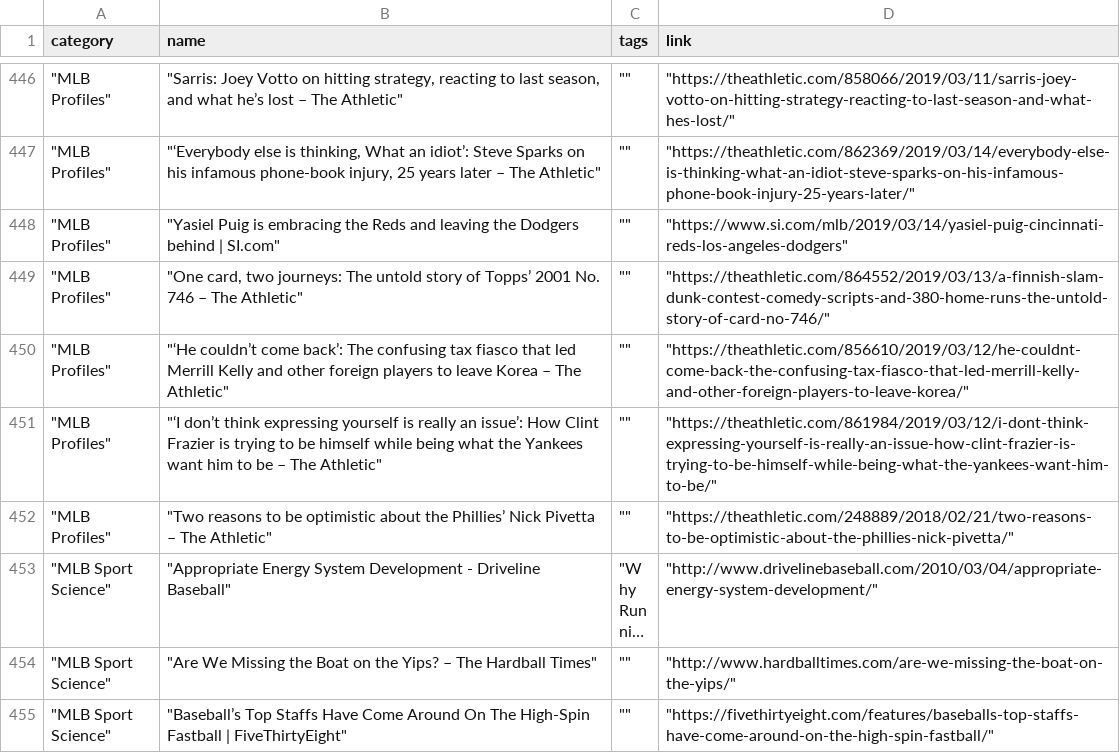
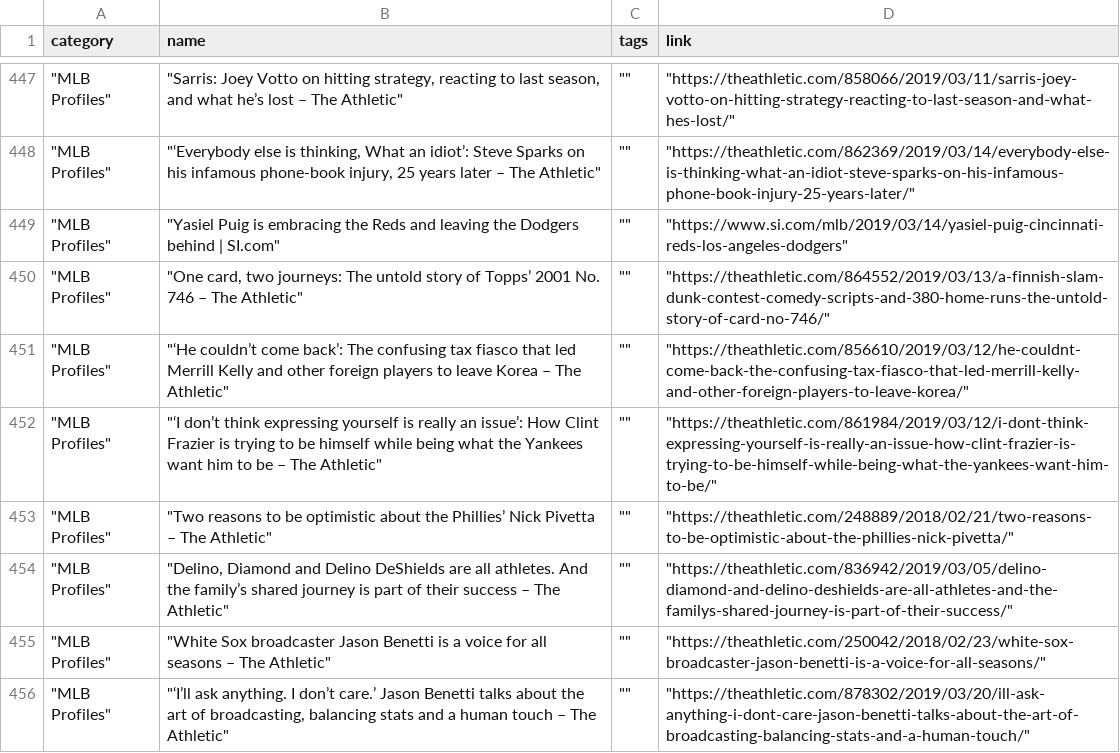
Before and after one commit to Connor-R/connor-r.github.io, a CSV file: csvs/personal_relevant_bookmarks.csv, drawn as a sheet; only a part is shown, gaps mark what is left out; the shorter side is filled out with more unchanged rows; long unchanged cells end in …; the diff covers the shown part only.

```diff
--- a/csvs/personal_relevant_bookmarks.csv
+++ b/csvs/personal_relevant_bookmarks.csv
@@ -452 +453,4 @@ category,name,tags,link
 """MLB Profiles""","""Two reasons to be optimistic about the Phillies’ Nick Pivetta – The Athletic""","""""","""https://theathletic.com/248889/2018/02/21/two-reasons-to-be-optimistic-about-the-phillies-nick-pivetta/"""
+"""MLB Profiles""","""Delino, Diamond and Delino DeShields are all athletes. And the family’s shared journey is part of their success – The Athletic""","""""","""https://theathletic.com/836942/2019/03/05/delino-diamond-and-delino-deshields-are-all-athletes-and-the-familys-shared-journey-is-part-of-their-success/"""
+"""MLB Profiles""","""White Sox broadcaster Jason Benetti is a voice for all seasons – The Athletic""","""""","""https://theathletic.com/250042/2018/02/23/white-sox-broadcaster-jason-benetti-is-a-voice-for-all-seasons/"""
+"""MLB Profiles""","""‘I’ll ask anything. I don’t care.’ Jason Benetti talks about the art of broadcasting, balancing stats and a human touch – The Athletic""","""""","""https://theathletic.com/878302/2019/03/20/ill-ask-anything-i-dont-care-jason-benetti-talks-about-the-art-of-broadcasting-balancing-stats-and-a-human-touch/"""
```
Also changed, not shown: 14 added rows elsewhere in this file, 6 other files.
